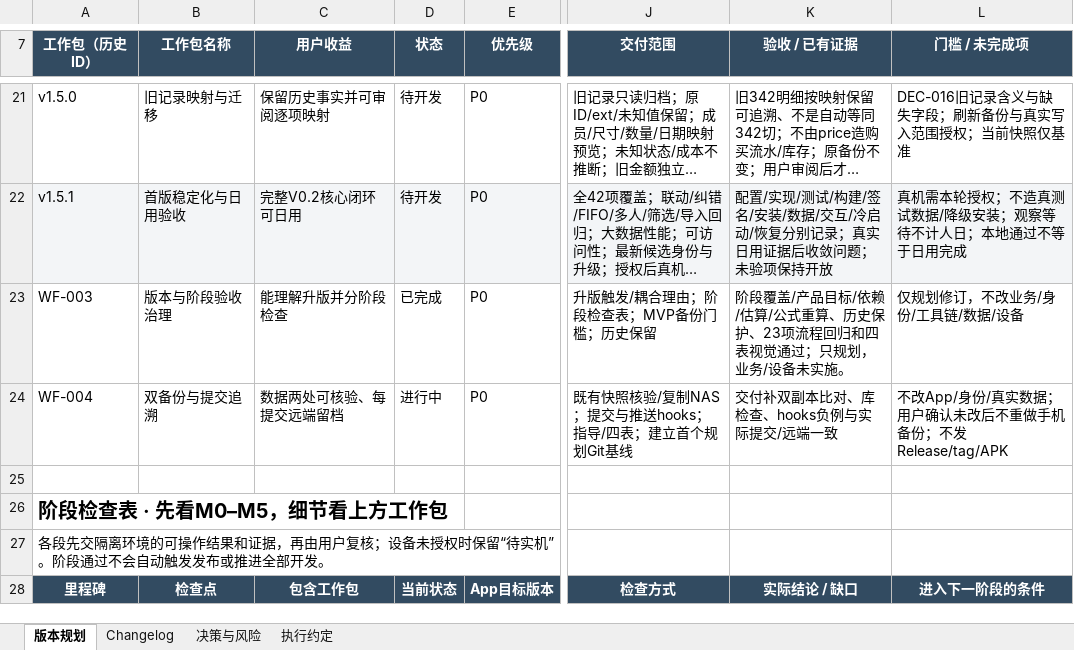
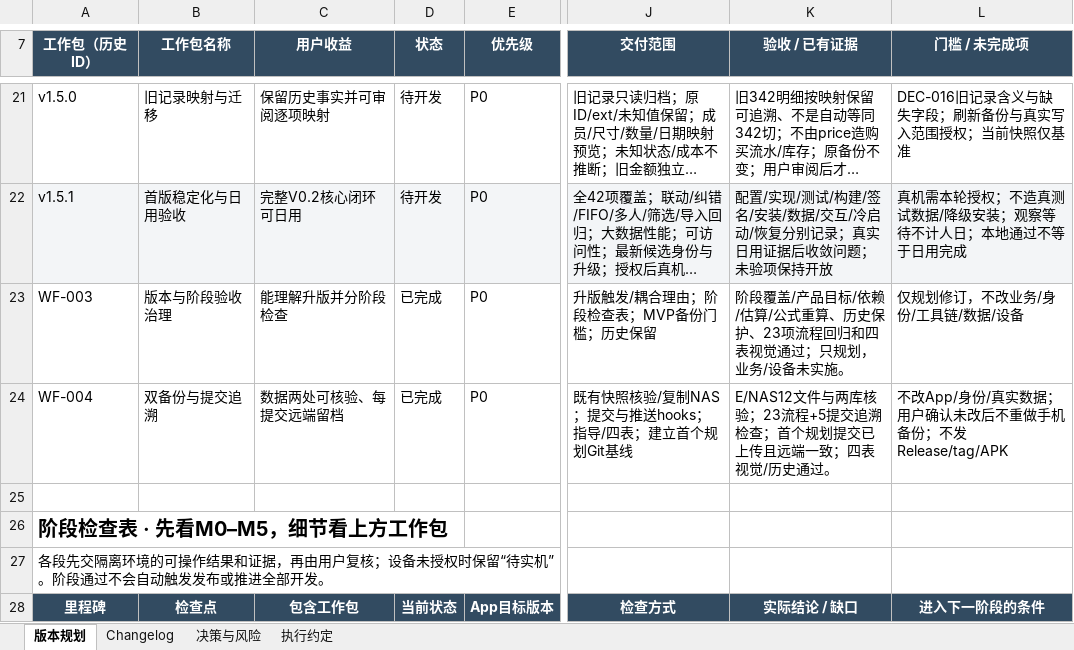
Before and after one commit to Seniorious66/count_tools, an Excel workbook: outputs/workflow-20261011/CountTools-MasterSheet.xlsx, sheet 版本规划, drawn as a sheet; only a part is shown, gaps mark what is left out; long unchanged cells end in …; values as stored, in another font and other column widths than the file's, no borders; conditional formats not drawn; the diff names each change by its address in the sheet, - before the commit and + after, or states it on an @@ line.

```diff
--- a/outputs/workflow-20261011/CountTools-MasterSheet.xlsx (sheet 版本规划)
+++ b/outputs/workflow-20261011/CountTools-MasterSheet.xlsx (sheet 版本规划)
-D24 (状态): 进行中
+D24 (状态): 已完成
-K24 (验收 / 已有证据): 交付补双副本比对、库检查、hooks负例与实际提交/远端一致
+K24 (验收 / 已有证据): E/NAS12文件与两库核验；23流程+5提交追溯检查；首个规划提交已上传且远端一致；四表视觉/历史通过。
```
Also changed, not shown: sheet Changelog, sheet 决策与风险, sheet 执行约定, 1 other file.
